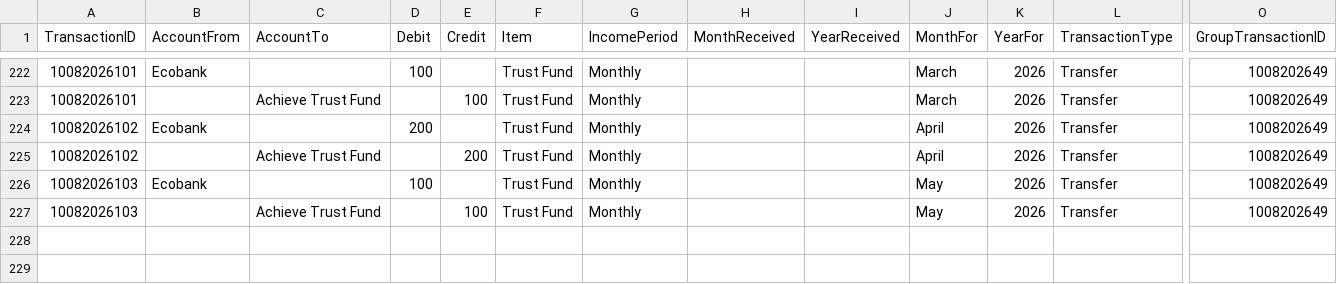
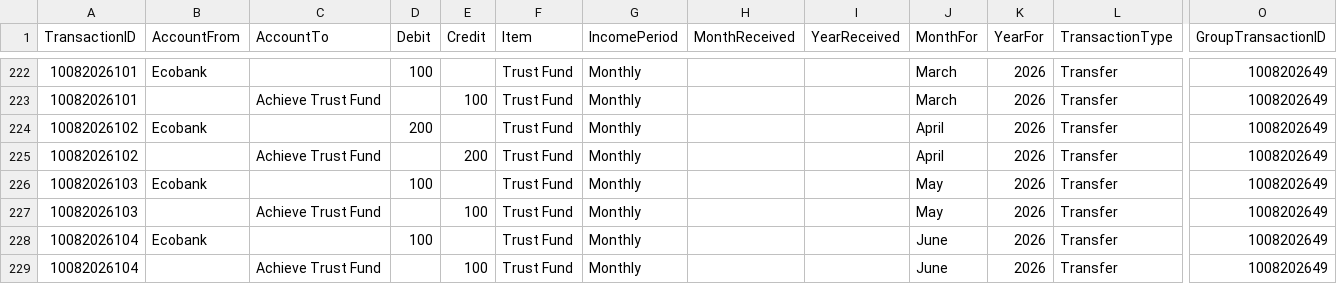
Before and after one commit to lolaaaaa1/lifeOS, a CSV file: data/transactions.csv, drawn as a sheet; only a part is shown, gaps mark what is left out; rows hold the shown columns only; the diff names each change by its address in the sheet, - before the commit and + after, or states it on an @@ line.

Commit message:
Add txn 10082026104

```diff
--- a/data/transactions.csv
+++ b/data/transactions.csv
+row 228: 10082026104 | Ecobank |  | 100 |  | Trust Fund | Monthly |  |  | June | 2026 | Transfer | 1008202649
+row 229: 10082026104 |  | Achieve Trust Fund |  | 100 | Trust Fund | Monthly |  |  | June | 2026 | Transfer | 1008202649
```
